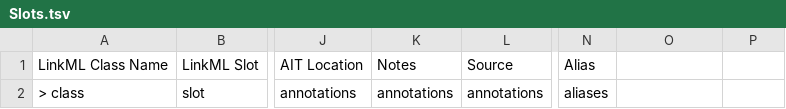
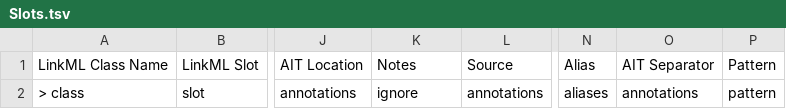
Before and after one commit to brain-bican/models, a TSV file: linkml-schema/source_cell_taxonomy/gsheet_output/Slots.tsv, drawn as a sheet; only a part is shown, gaps mark what is left out; the diff covers the shown part only; the diff names each change by its address in the sheet, - before the commit and + after, or states it on an @@ line.

```diff
--- a/linkml-schema/source_cell_taxonomy/gsheet_output/Slots.tsv
+++ b/linkml-schema/source_cell_taxonomy/gsheet_output/Slots.tsv
-O1: (empty)
+O1: AIT Separator
-P1: (empty)
+P1: Pattern
-K2: annotations
+K2: ignore
-O2: (empty)
+O2: annotations
-P2: (empty)
+P2: pattern
```
Also changed, not shown: 3 added rows, 2 removed rows and 3 edited cells elsewhere in this file, linkml-schema/source_cell_taxonomy/gsheet_output/Relations.tsv, 1 other file.
